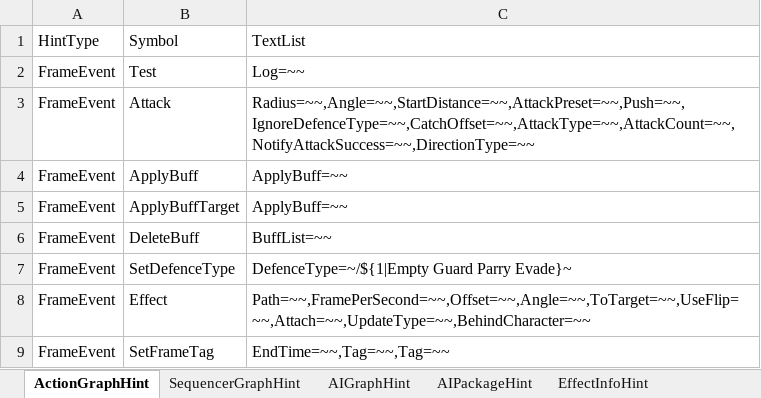
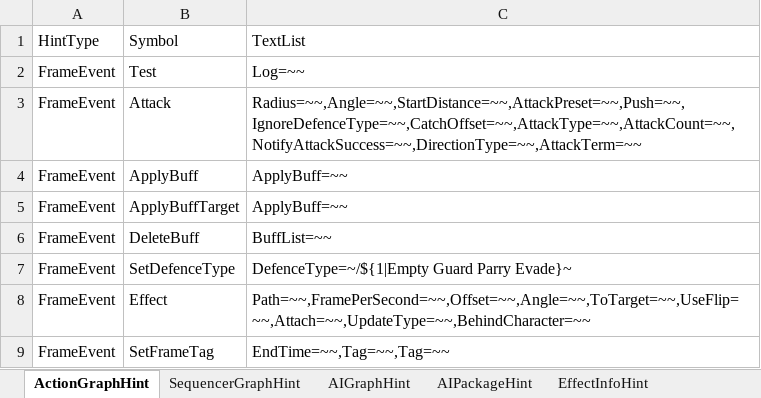
Before and after one commit to NEtuee/ProjectMS, an Excel workbook: Tools/ActionGraphHint.xlsm, sheet ActionGraphHint, drawn as a sheet; only a part is shown; values as stored, in another font and other column widths than the file's, no borders; charts and pictures not drawn; the diff names each change by its address in the sheet, - before the commit and + after, or states it on an @@ line.

Commit message:
attack term

```diff
--- a/Tools/ActionGraphHint.xlsm (sheet ActionGraphHint)
+++ b/Tools/ActionGraphHint.xlsm (sheet ActionGraphHint)
-C3: Radius=~~,Angle=~~,StartDistance=~~,AttackPreset=~~,Push=~~,IgnoreDefenceType=~~,CatchOffset=~~,AttackType=~~,AttackCount=~~,NotifyAttackSuccess=~~,DirectionType=~~
+C3: Radius=~~,Angle=~~,StartDistance=~~,AttackPreset=~~,Push=~~,IgnoreDefenceType=~~,CatchOffset=~~,AttackType=~~,AttackCount=~~,NotifyAttackSuccess=~~,DirectionType=~~,AttackTerm=~~
```
Also changed, not shown: 5 other files.
